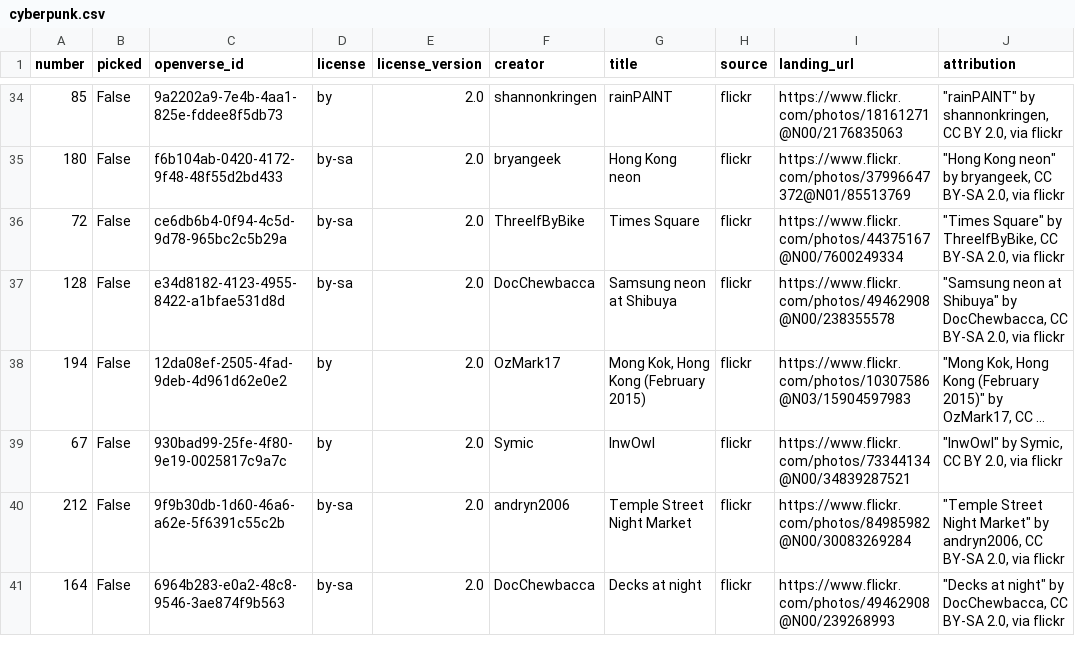
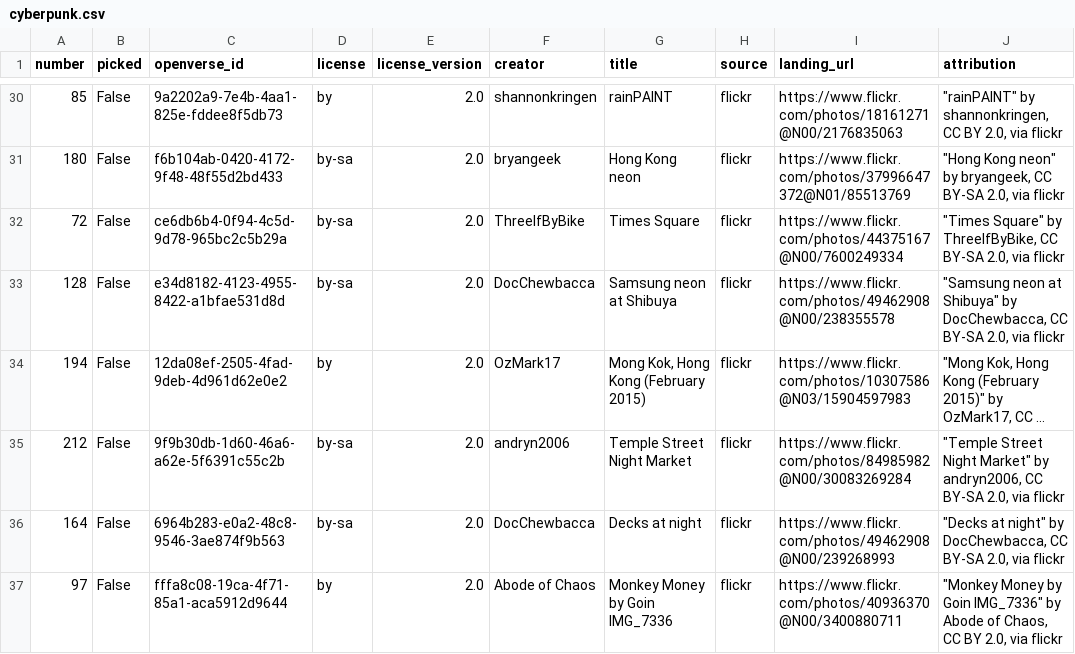
Before and after one commit to kyleyhw/image_editing, a CSV file: data/manifests/cyberpunk.csv, drawn as a sheet; only a part is shown, gaps mark what is left out; long unchanged cells end in …; removed rows and columns are numbered as before the commit, all else as after; the diff covers the shown part only; the diff names each change by its address in the sheet, - before the commit and + after, or states it on an @@ line.

```diff
--- a/data/manifests/cyberpunk.csv
+++ b/data/manifests/cyberpunk.csv
-row 39: 67 | False | 930bad99-25fe-4f80-9e19-0025817c9a7c | by | 2.0 | Symic | InwOwl | flickr | https://www.flickr.com/photos/73344134@N00/34839287521 | "InwOwl" by Symic, CC BY 2.0, via flickr
+row 37: 97 | False | fffa8c08-19ca-4f71-85a1-aca5912d9644 | by | 2.0 | Abode of Chaos | Monkey Money by Goin IMG_7336 | flickr | https://www.flickr.com/photos/40936370@N00/3400880711 | "Monkey Money by Goin IMG_7336" by Abode of Chaos, CC BY 2.0, via flickr
```
Also changed, not shown: 4 added rows and 4 removed rows elsewhere in this file.
